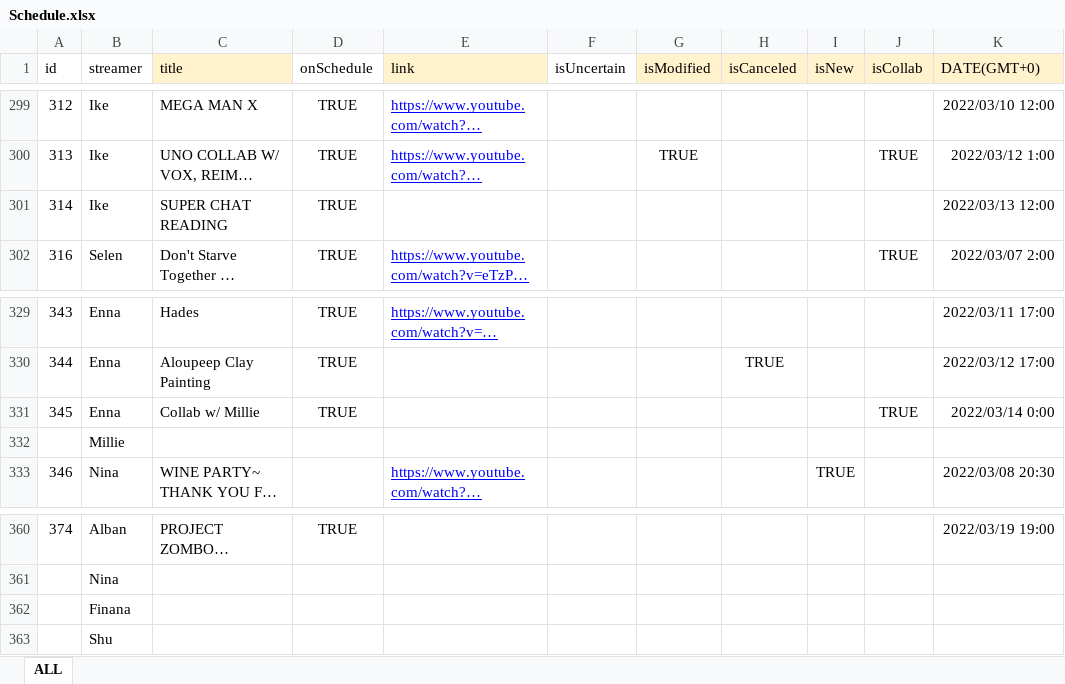
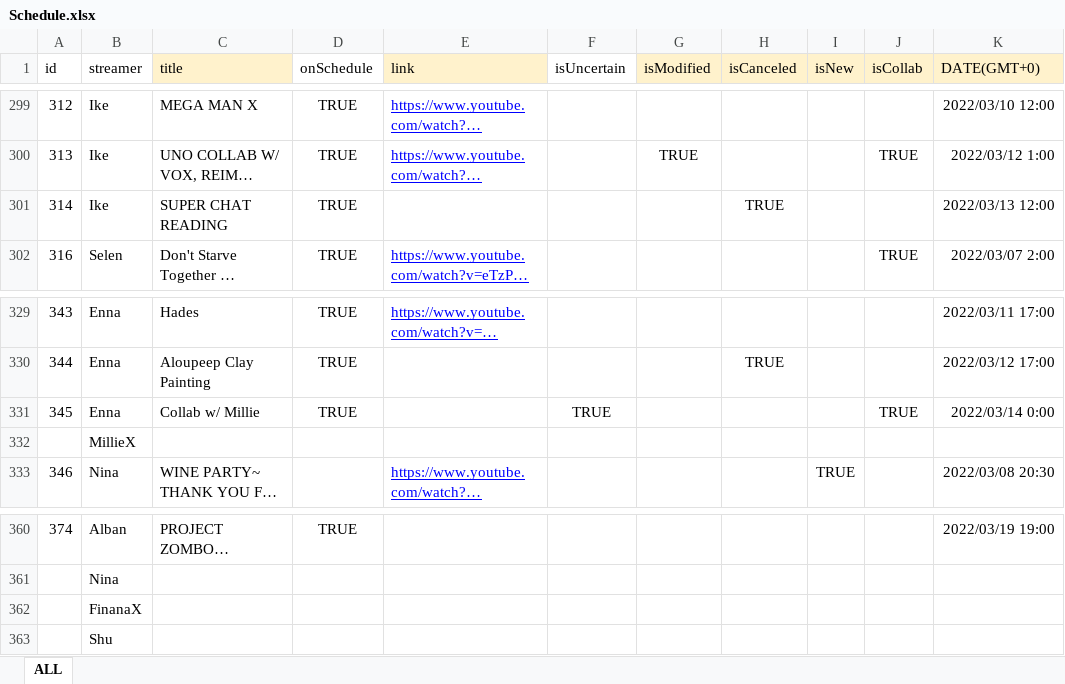
Before and after one commit to v4724/nijisanji-schedule, an Excel workbook: docs/assets/docs/Schedule.xlsx, sheet ALL, drawn as a sheet; only a part is shown, gaps mark what is left out; long unchanged cells end in …; values as stored, in another font and other column widths than the file's, no borders; charts and pictures not drawn; the diff covers the shown part only; the diff names each change by its address in the sheet, - before the commit and + after, or states it on an @@ line.

```diff
--- a/docs/assets/docs/Schedule.xlsx (sheet ALL)
+++ b/docs/assets/docs/Schedule.xlsx (sheet ALL)
-H301 (isCanceled): (empty)
+H301 (isCanceled): TRUE
-F331 (isUncertain): (empty)
+F331 (isUncertain): TRUE
-B332 (streamer): Millie
+B332 (streamer): MillieX
-B362 (streamer): Finana
+B362 (streamer): FinanaX
```
Also changed, not shown: 30 added rows and 2 edited cells elsewhere in this sheet, src/assets/docs/Schedule.xlsx, 7 other files.
